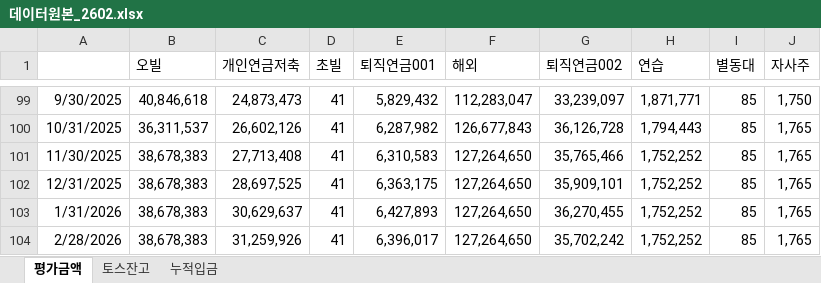
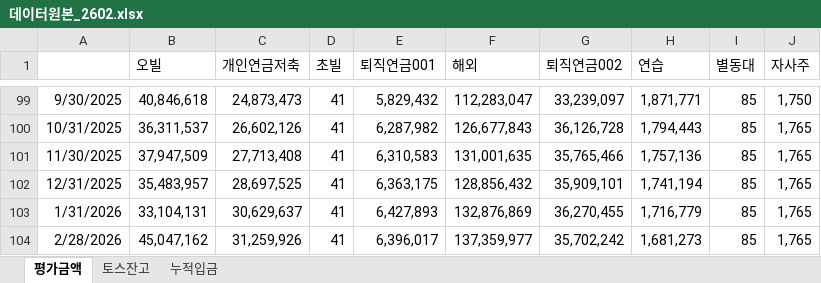
Before and after one commit to jungukeu-ctrl/MyAssetDashBD, an Excel workbook: 데이터원본_2602.xlsx, sheet 평가금액, drawn as a sheet; only a part is shown, gaps mark what is left out; values as stored, in another font and other column widths than the file's, no borders; the diff names each change by its address in the sheet, - before the commit and + after, or states it on an @@ line.

Commit message:
Add files via upload

```diff
--- a/데이터원본_2602.xlsx (sheet 평가금액)
+++ b/데이터원본_2602.xlsx (sheet 평가금액)
-B101 (오빌): 38,678,383
+B101 (오빌): 37,947,509
-F101 (해외): 127,264,650
+F101 (해외): 131,001,635
-H101 (연습): 1,752,252
+H101 (연습): 1,757,136
-B102 (오빌): 38,678,383
+B102 (오빌): 35,483,957
-F102 (해외): 127,264,650
+F102 (해외): 128,856,432
-H102 (연습): 1,752,252
+H102 (연습): 1,741,194
-B103 (오빌): 38,678,383
+B103 (오빌): 33,104,131
-F103 (해외): 127,264,650
+F103 (해외): 132,876,869
-H103 (연습): 1,752,252
+H103 (연습): 1,716,779
-B104 (오빌): 38,678,383
+B104 (오빌): 45,047,162
-F104 (해외): 127,264,650
+F104 (해외): 137,359,977
-H104 (연습): 1,752,252
+H104 (연습): 1,681,273
```
